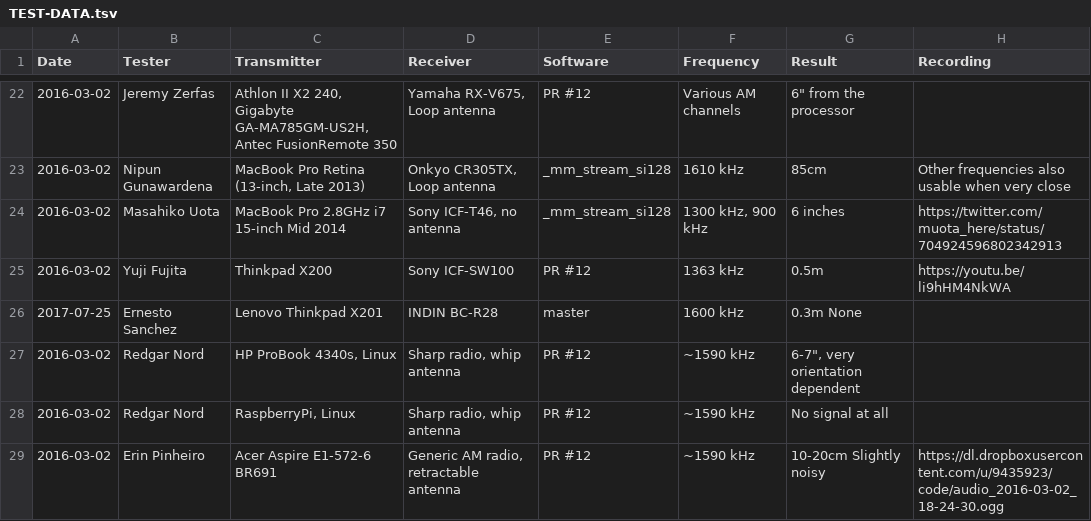
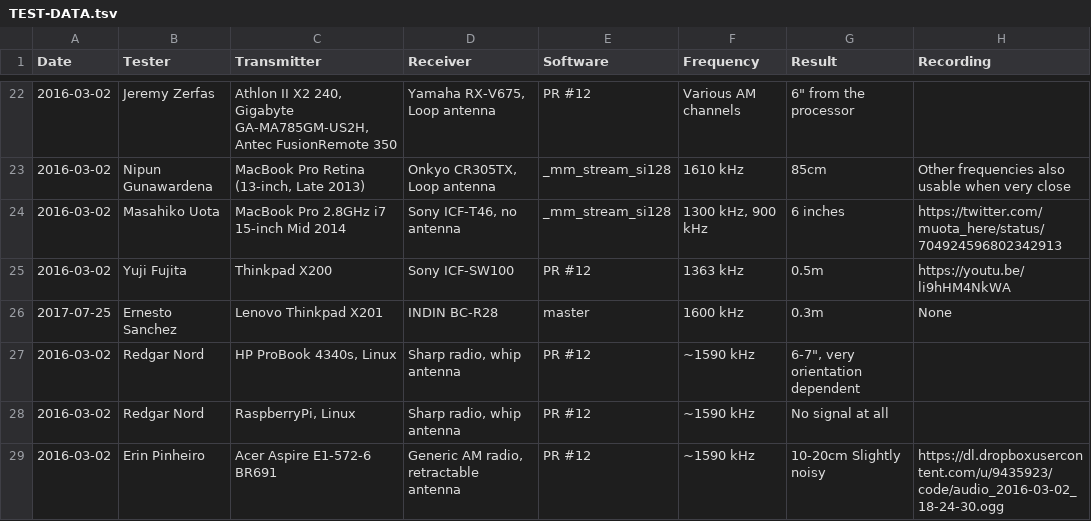
Before and after one commit to fulldecent/system-bus-radio, a TSV file: TEST-DATA.tsv, drawn as a sheet; only a part is shown, gaps mark what is left out.

Commit message:
Convert spaces to a tab

```diff
--- a/TEST-DATA.tsv
+++ b/TEST-DATA.tsv
@@ -25,3 +25,3 @@ Date	Tester	Transmitter	Receiver	Software	Frequency	Result	Recording
 2016-03-02	Yuji Fujita	Thinkpad X200	Sony ICF-SW100	PR #12	1363 kHz	0.5m	https://youtu.be/li9hHM4NkWA
-2017-07-25	Ernesto Sanchez	Lenovo Thinkpad X201	INDIN BC-R28	master	1600 kHz	0.3m  None
+2017-07-25	Ernesto Sanchez	Lenovo Thinkpad X201	INDIN BC-R28	master	1600 kHz	0.3m	None
 2016-03-02	Redgar Nord	HP ProBook 4340s, Linux	Sharp radio, whip antenna	PR #12	~1590 kHz	"6-7"", very orientation dependent"	
```
